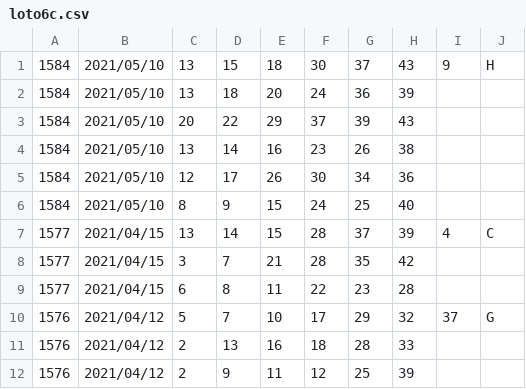
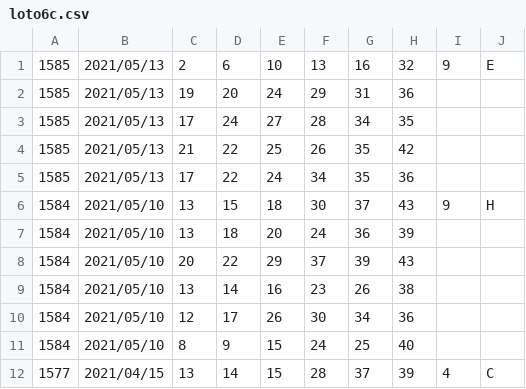
Before and after one commit to vpn62399/memo, a CSV file: loto6c.csv, drawn as a sheet; only a part is shown; the shorter side is filled out with more unchanged rows.

```diff
--- a/loto6c.csv
+++ b/loto6c.csv
@@ -1 +1,6 @@
+1585,2021/05/13,2,6,10,13,16,32,9,E,
+1585,2021/05/13,19,20,24,29,31,36
+1585,2021/05/13,17,24,27,28,34,35
+1585,2021/05/13,21,22,25,26,35,42
+1585,2021/05/13,17,22,24,34,35,36
 1584,2021/05/10,13,15,18,30,37,43,9,H,
```
Also changed, not shown: loto6.csv, loto7.csv, 8 other files.
